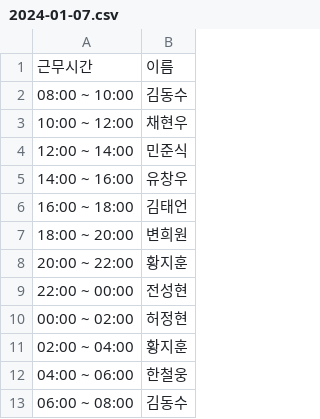
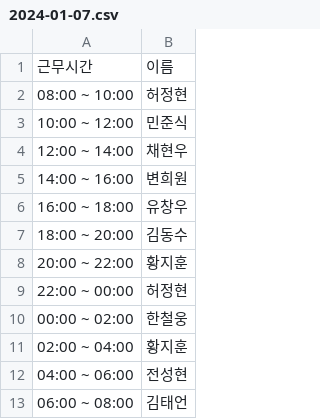
Before and after one commit to hwangjihun/work_schedule, a CSV file: archive/csv/2024-01-07.csv, drawn as a sheet.

```diff
--- a/archive/csv/2024-01-07.csv
+++ b/archive/csv/2024-01-07.csv
@@ -1,13 +1,13 @@
 근무시간,이름
-08:00 ~ 10:00,김동수
-10:00 ~ 12:00,채현우
-12:00 ~ 14:00,민준식
-14:00 ~ 16:00,유창우
-16:00 ~ 18:00,김태언
-18:00 ~ 20:00,변희원
+08:00 ~ 10:00,허정현
+10:00 ~ 12:00,민준식
+12:00 ~ 14:00,채현우
+14:00 ~ 16:00,변희원
+16:00 ~ 18:00,유창우
+18:00 ~ 20:00,김동수
 20:00 ~ 22:00,황지훈
-22:00 ~ 00:00,전성현
-00:00 ~ 02:00,허정현
+22:00 ~ 00:00,허정현
+00:00 ~ 02:00,한철웅
 02:00 ~ 04:00,황지훈
-04:00 ~ 06:00,한철웅
-06:00 ~ 08:00,김동수
+04:00 ~ 06:00,전성현
+06:00 ~ 08:00,김태언
```
Also changed, not shown: archive/csv/2024-01-05.csv, archive/csv/2024-01-06.csv, 56 other files.
